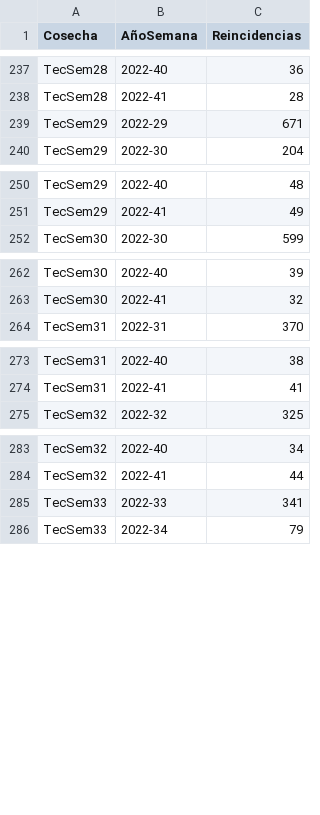
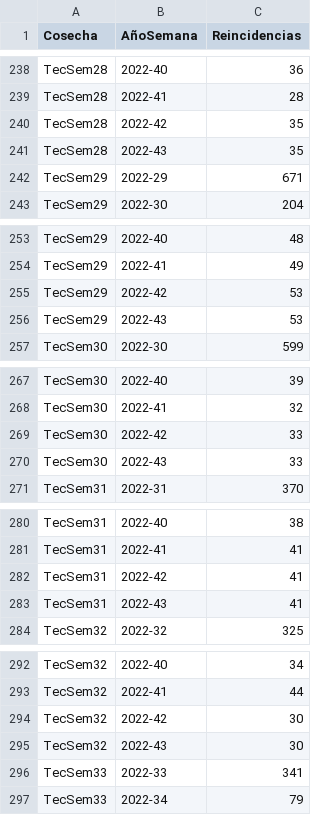
Before and after one commit to tpmineriadatos/tpmineriadatos.github.io, a CSV file: Conecta+/fuentes/historicoReincidencias.csv, drawn as a sheet; only a part is shown, gaps mark what is left out; the diff covers the shown part only.

```diff
--- a/Conecta+/fuentes/historicoReincidencias.csv
+++ b/Conecta+/fuentes/historicoReincidencias.csv
@@ -238,2 +239,4 @@ TecSem28,2022-40,36
 TecSem28,2022-41,28
+TecSem28,2022-42,35
+TecSem28,2022-43,35
 TecSem29,2022-29,671
@@ -251,2 +254,4 @@ TecSem29,2022-40,48
 TecSem29,2022-41,49
+TecSem29,2022-42,53
+TecSem29,2022-43,53
 TecSem30,2022-30,599
@@ -263,2 +268,4 @@ TecSem30,2022-40,39
 TecSem30,2022-41,32
+TecSem30,2022-42,33
+TecSem30,2022-43,33
 TecSem31,2022-31,370
@@ -274,2 +281,4 @@ TecSem31,2022-40,38
 TecSem31,2022-41,41
+TecSem31,2022-42,41
+TecSem31,2022-43,41
 TecSem32,2022-32,325
@@ -284,2 +293,4 @@ TecSem32,2022-40,34
 TecSem32,2022-41,44
+TecSem32,2022-42,30
+TecSem32,2022-43,30
 TecSem33,2022-33,341
```
Also changed, not shown: 22 added rows and 1 edited cell elsewhere in this file, Conecta+/fuentes/Backlog_Nacional.csv, Conecta+/fuentes/DetalleCursos.csv, 12 other files.
